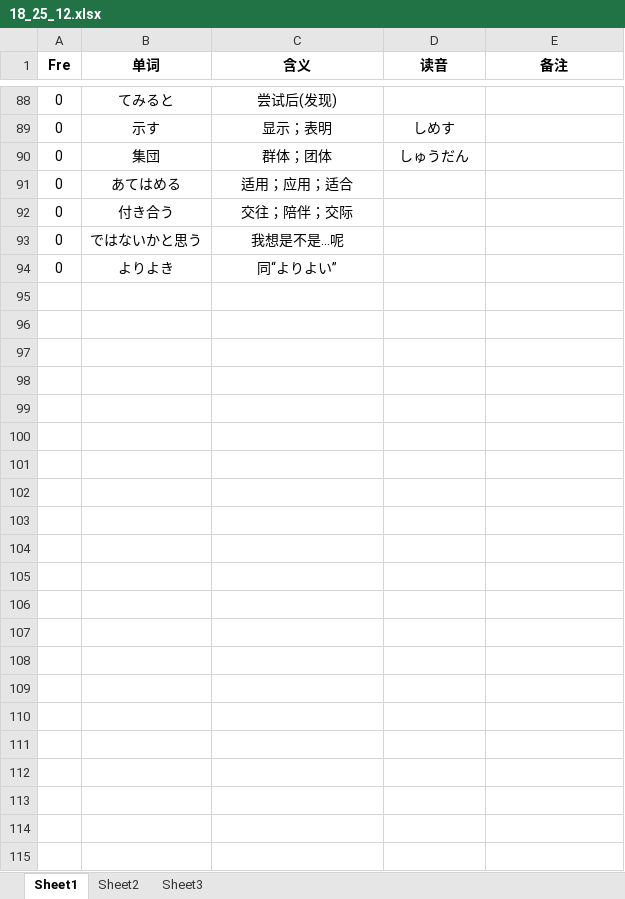
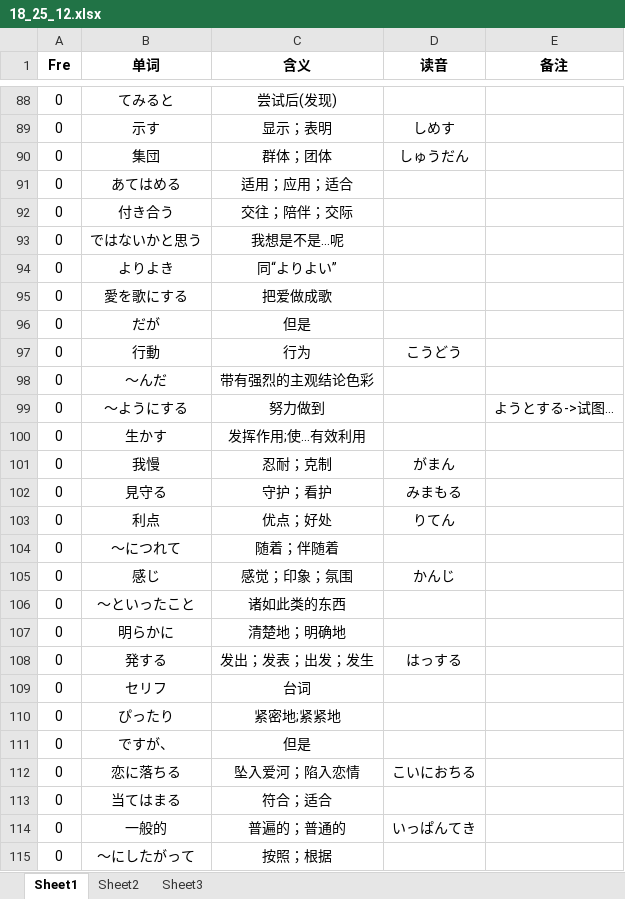
Before and after one commit to njxuxiao/2025_12, an Excel workbook: READING/18_25_12.xlsx, sheet Sheet1, drawn as a sheet; only a part is shown, gaps mark what is left out; values as stored, in another font and other column widths than the file's, no borders; the diff names each change by its address in the sheet, - before the commit and + after, or states it on an @@ line.

Commit message:
update 25_12 reading

```diff
--- a/READING/18_25_12.xlsx (sheet Sheet1)
+++ b/READING/18_25_12.xlsx (sheet Sheet1)
+row 95: 0 | 愛を歌にする | 把爱做成歌
+row 96: 0 | だが | 但是
+row 97: 0 | 行動 | 行为 | こうどう
+row 98: 0 | ～んだ | 带有强烈的主观结论色彩
+row 99: 0 | ～ようにする | 努力做到 |  | ようとする->试图…
+row 100: 0 | 生かす | 发挥作用;使…有效利用
+row 101: 0 | 我慢 | 忍耐；克制 | がまん
+row 102: 0 | 見守る | 守护；看护 | みまもる
+row 103: 0 | 利点 | 优点；好处 | りてん
+row 104: 0 | ～につれて | 随着；伴随着
+row 105: 0 | 感じ | 感觉；印象；氛围 | かんじ
+row 106: 0 | ～といったこと | 诸如此类的东西
+row 107: 0 | 明らかに | 清楚地；明确地
+row 108: 0 | 発する | 发出；发表；出发；发生 | はっする
+row 109: 0 | セリフ | 台词
+row 110: 0 | ぴったり | 紧密地;紧紧地
+row 111: 0 | ですが、 | 但是
+row 112: 0 | 恋に落ちる | 坠入爱河；陷入恋情 | こいにおちる
+row 113: 0 | 当てはまる | 符合；适合
+row 114: 0 | 一般的 | 普遍的；普通的 | いっぱんてき
+row 115: 0 | ～にしたがって | 按照；根据
```
Also changed, not shown: 3 other files.
